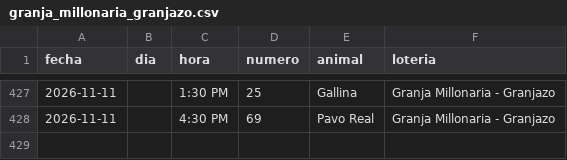
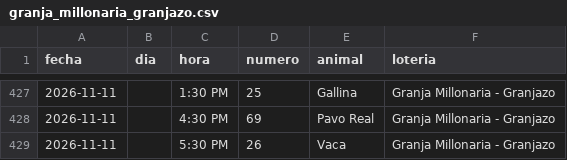
Before and after one commit to victorcsp22-star/sniper-ruletas, a CSV file: granja_millonaria_granjazo.csv, drawn as a sheet; only a part is shown, gaps mark what is left out; the diff names each change by its address in the sheet, - before the commit and + after, or states it on an @@ line.

```diff
--- a/granja_millonaria_granjazo.csv
+++ b/granja_millonaria_granjazo.csv
+row 429: 2026-11-11 |  | 5:30 PM | 26 | Vaca | Granja Millonaria - Granjazo
```
Also changed, not shown: gatazo.csv, 1 other file.
